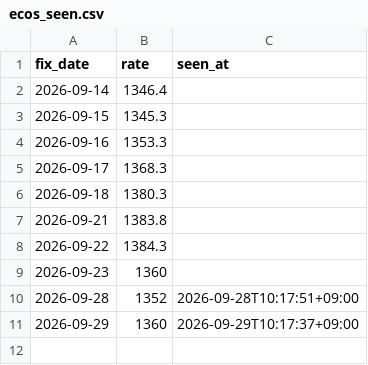
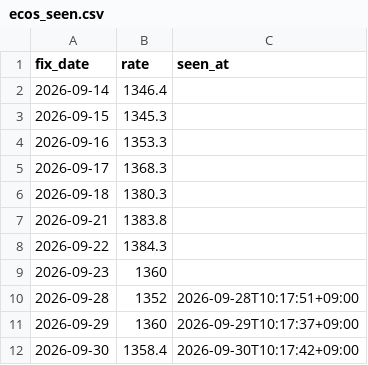
Before and after one commit to jinukkkim/dutyfree-exchange-rate, a CSV file: data/ecos_seen.csv, drawn as a sheet; the diff names each change by its address in the sheet, - before the commit and + after, or states it on an @@ line.

```diff
--- a/data/ecos_seen.csv
+++ b/data/ecos_seen.csv
+row 12: 2026-09-30 | 1358.4 | 2026-09-30T10:17:42+09:00
```
